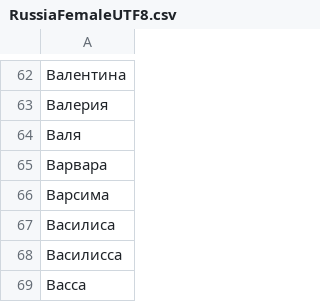
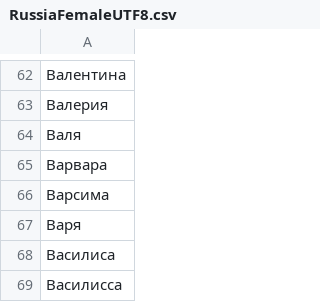
Before and after one commit to Priler/samurai, a CSV file: libs/gender_extractor/nameLists/RussiaFemaleUTF8.csv, drawn as a sheet; only a part is shown, gaps mark what is left out; the shorter side is filled out with more unchanged rows.

```diff
--- a/libs/gender_extractor/nameLists/RussiaFemaleUTF8.csv
+++ b/libs/gender_extractor/nameLists/RussiaFemaleUTF8.csv
@@ -66,2 +66,3 @@
 Варсима
+Варя
 Василиса
```
Also changed, not shown: libs/gender_extractor/nameLists/USAFemaleUTF8.csv, 8 other files.
